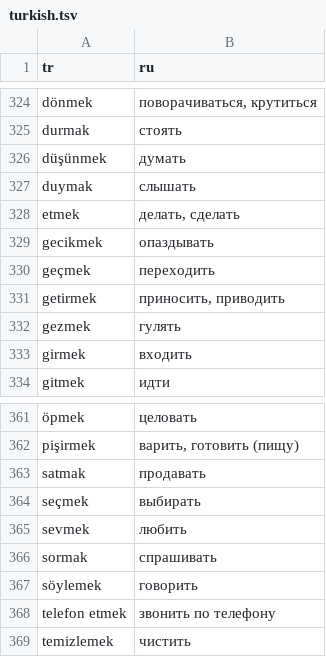
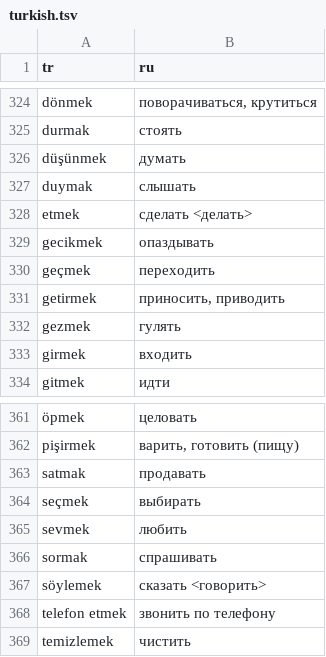
Before and after one commit to alxivnov/babylon, a TSV file: data/turkish.tsv, drawn as a sheet; only a part is shown, gaps mark what is left out.

Commit message:
Fixed duplicates in dictionary

```diff
--- a/data/turkish.tsv
+++ b/data/turkish.tsv
@@ -327,3 +327,3 @@ düşünmek	думать
 duymak	слышать
-etmek	делать, сделать
+etmek	сделать <делать>
 gecikmek	опаздывать
@@ -366,3 +366,3 @@ sevmek	любить
 sormak	спрашивать
-söylemek	говорить
+söylemek	сказать <говорить>
 telefon etmek	звонить по телефону
```
